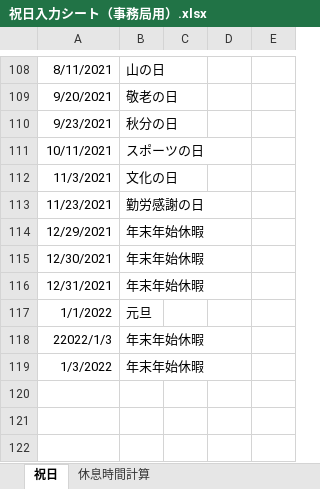
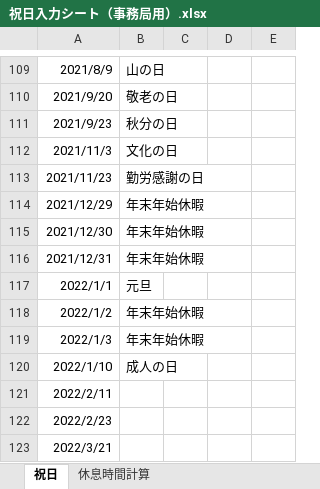
Before and after one commit to nnh/vpn-room-log-management, an Excel workbook: public_holiday/祝日入力シート（事務局用）.xlsx, sheet 祝日, drawn as a sheet; only a part is shown, gaps mark what is left out; values as stored, in another font and other column widths than the file's, no borders; charts and pictures not drawn; removed rows and columns are numbered as before the commit, all else as after; the diff covers the shown part only; the diff names each change by its address in the sheet, - before the commit and + after, or states it on an @@ line.

```diff
--- a/public_holiday/祝日入力シート（事務局用）.xlsx (sheet 祝日)
+++ b/public_holiday/祝日入力シート（事務局用）.xlsx (sheet 祝日)
-A109: 8/11/2021
+A109: 2021/8/9
-A110: 9/20/2021
+A110: 2021/9/20
-A111: 9/23/2021
+A111: 2021/9/23
-row 111: 10/11/2021 | スポーツの日
-A112: 11/3/2021
+A112: 2021/11/3
-A113: 11/23/2021
+A113: 2021/11/23
-A114: 12/29/2021
+A114: 2021/12/29
-A115: 12/30/2021
+A115: 2021/12/30
-A116: 12/31/2021
+A116: 2021/12/31
-A117: 1/1/2022
+A117: 2022/1/1
-A118: 22022/1/3
+A118: 2022/1/2
-A119: 1/3/2022
+A119: 2022/1/3
+row 120: 2022/1/10 | 成人の日
+row 121: 2022/2/11
+row 122: 2022/2/23
+row 123: 2022/3/21
```
Also changed, not shown: 1 added row, 24 removed rows, 44 hidden or unhidden rows and 27 edited cells elsewhere in this sheet, hidden cells, charts or pictures.
